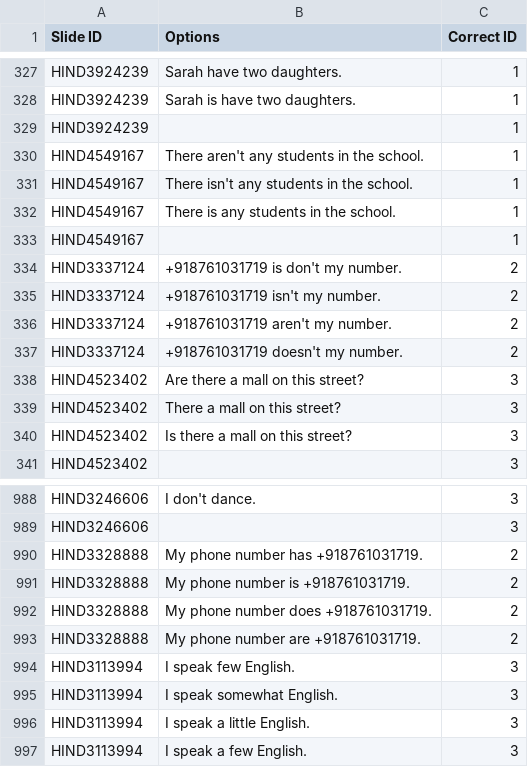
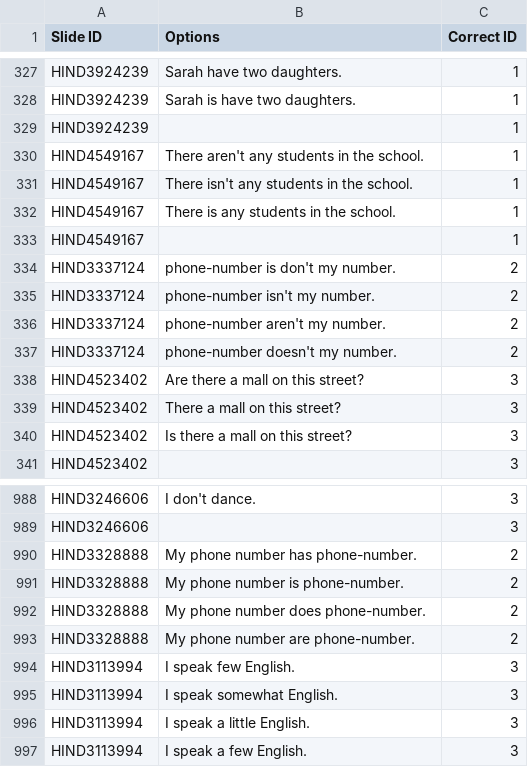
Before and after one commit to pasha00786/helloenglish, a CSV file: pos_tagging.csv, drawn as a sheet; only a part is shown, gaps mark what is left out.

Commit message:
Updated pos data

```diff
--- a/pos_tagging.csv
+++ b/pos_tagging.csv
@@ -333,6 +333,6 @@ HIND4549167,There is any students in the school.,1
 HIND4549167,,1
-HIND3337124,+918761031719 is don't my number.,2
-HIND3337124,+918761031719 isn't my number.,2
-HIND3337124,+918761031719 aren't my number.,2
-HIND3337124,+918761031719 doesn't my number.,2
+HIND3337124,phone-number is don't my number.,2
+HIND3337124,phone-number isn't my number.,2
+HIND3337124,phone-number aren't my number.,2
+HIND3337124,phone-number doesn't my number.,2
 HIND4523402,Are there a mall on this street?,3
@@ -989,6 +989,6 @@ HIND3246606,I don't dance.,3
 HIND3246606,,3
-HIND3328888,My phone number has +918761031719.,2
-HIND3328888,My phone number is +918761031719.,2
-HIND3328888,My phone number does +918761031719.,2
-HIND3328888,My phone number are +918761031719.,2
+HIND3328888,My phone number has phone-number.,2
+HIND3328888,My phone number is phone-number.,2
+HIND3328888,My phone number does phone-number.,2
+HIND3328888,My phone number are phone-number.,2
 HIND3113994,I speak few English.,3
```
